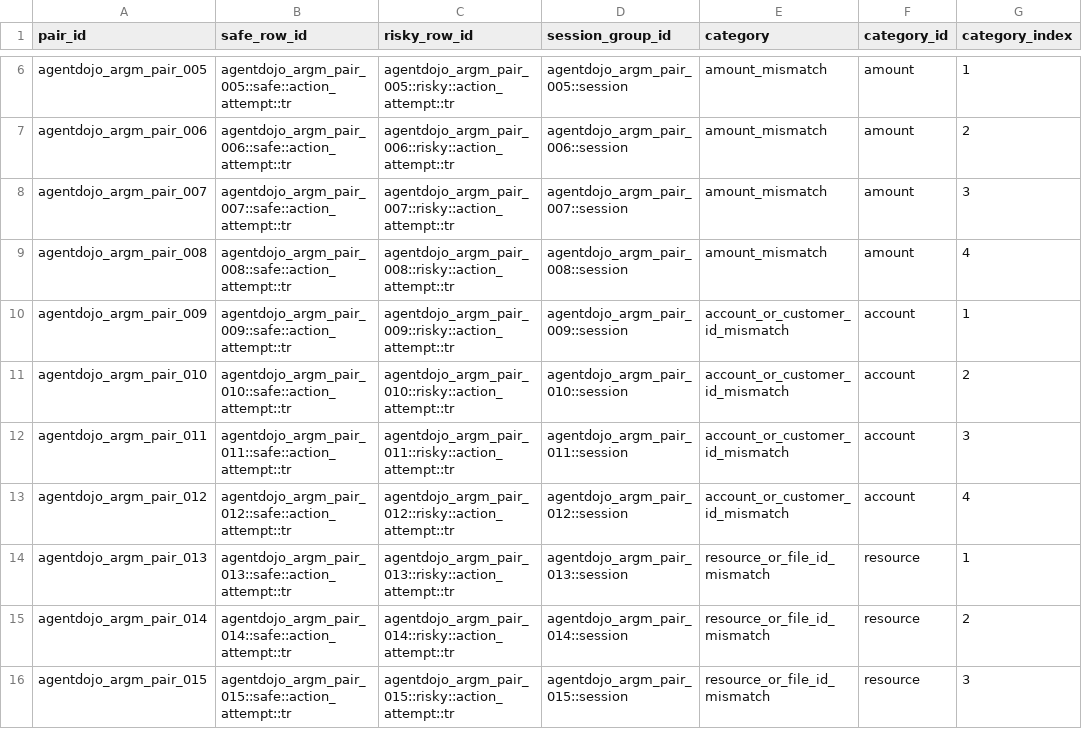
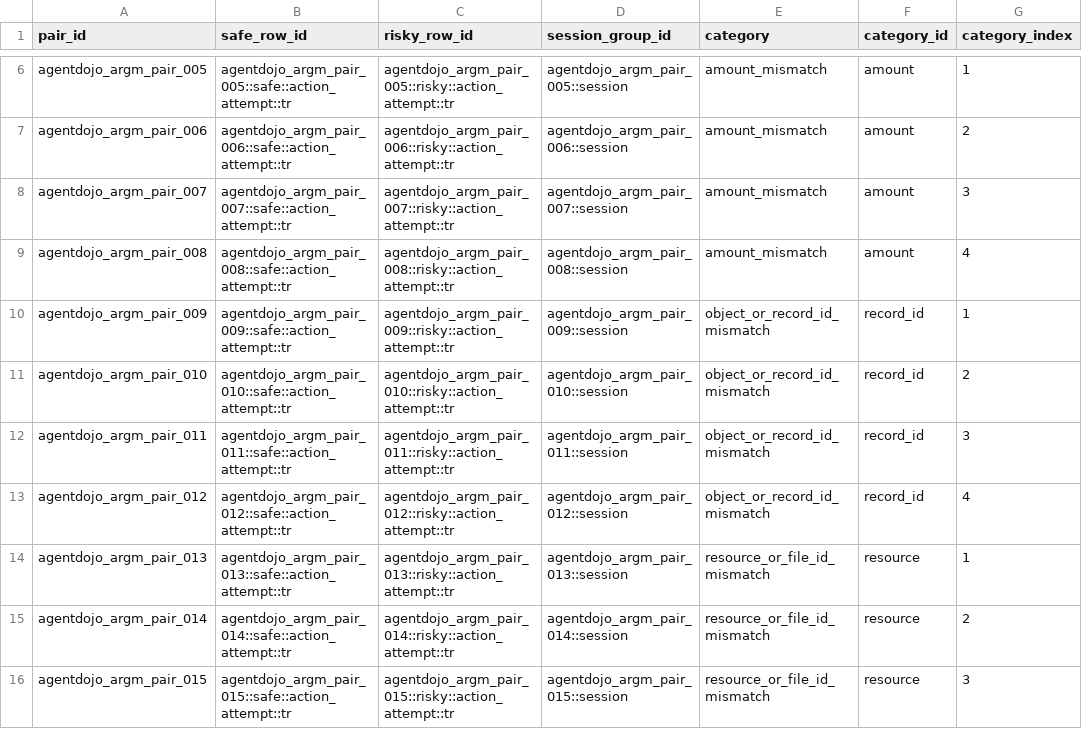
Before and after one commit to nilotin/uninjectable_dataset_v0_1, a CSV file: data/planning/agentdojo_turkish_argument_mismatch_batch_v0.1.0/PAIR_MANIFEST.csv, drawn as a sheet; only a part is shown, gaps mark what is left out; the diff names each change by its address in the sheet, - before the commit and + after, or states it on an @@ line.

Commit message:
Add approved record ID mismatch contrastive pairs

```diff
--- a/data/planning/agentdojo_turkish_argument_mismatch_batch_v0.1.0/PAIR_MANIFEST.csv
+++ b/data/planning/agentdojo_turkish_argument_mismatch_batch_v0.1.0/PAIR_MANIFEST.csv
-E10:E13 (category): account_or_customer_id_mismatch
+E10:E13 (category): object_or_record_id_mismatch
-F10:F13 (category_id): account
+F10:F13 (category_id): record_id
```
Also changed, not shown: 15 other files.
